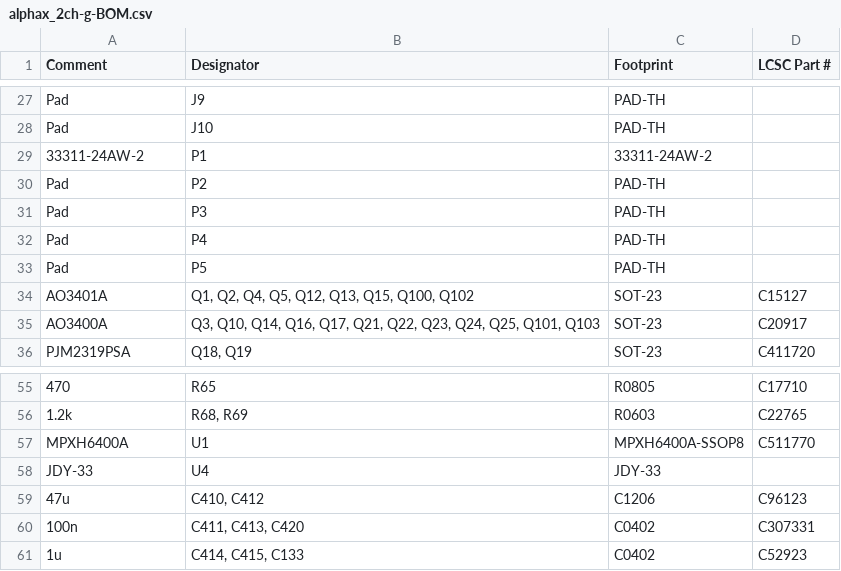
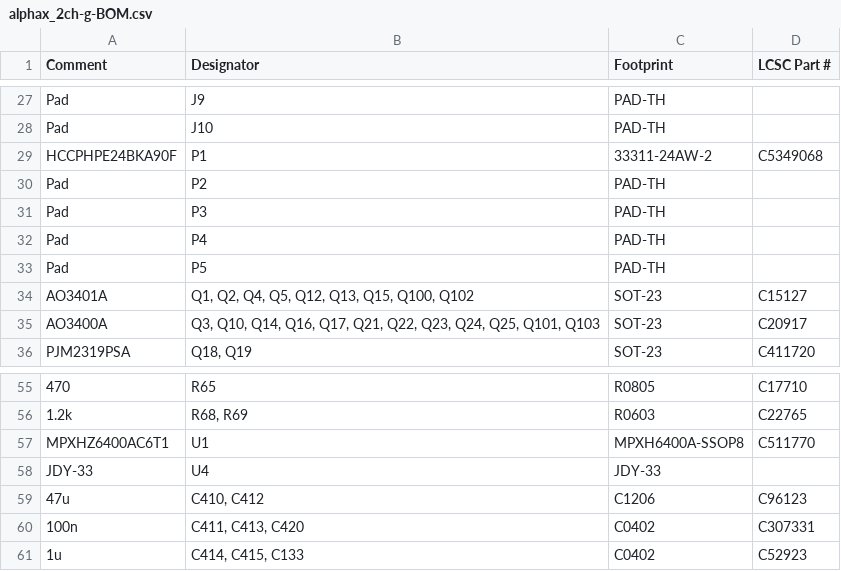
Before and after one commit to rusefi/alphax-2chan, a CSV file: boards/alphax_2ch-g/board/misc/alphax_2ch-g-BOM.csv, drawn as a sheet; only a part is shown, gaps mark what is left out.

```diff
--- a/boards/alphax_2ch-g/board/misc/alphax_2ch-g-BOM.csv
+++ b/boards/alphax_2ch-g/board/misc/alphax_2ch-g-BOM.csv
@@ -28,3 +28,3 @@ Comment,Designator,Footprint,LCSC Part #
 "Pad","J10","PAD-TH",""
-"33311-24AW-2","P1","33311-24AW-2",""
+"HCCPHPE24BKA90F","P1","33311-24AW-2","C5349068"
 "Pad","P2","PAD-TH",""
@@ -56,3 +56,3 @@ Comment,Designator,Footprint,LCSC Part #
 "1.2k","R68, R69","R0603","C22765"
-"MPXH6400A","U1","MPXH6400A-SSOP8","C511770"
+"MPXHZ6400AC6T1","U1","MPXH6400A-SSOP8","C511770"
 "JDY-33","U4","JDY-33",""
```
Also changed, not shown: boards/alphax_2ch-g/board/alphax_2ch-g-BOM-JLC.csv, boards/alphax_2ch-g/frame/2ch-BOM.csv, 35 other files.
